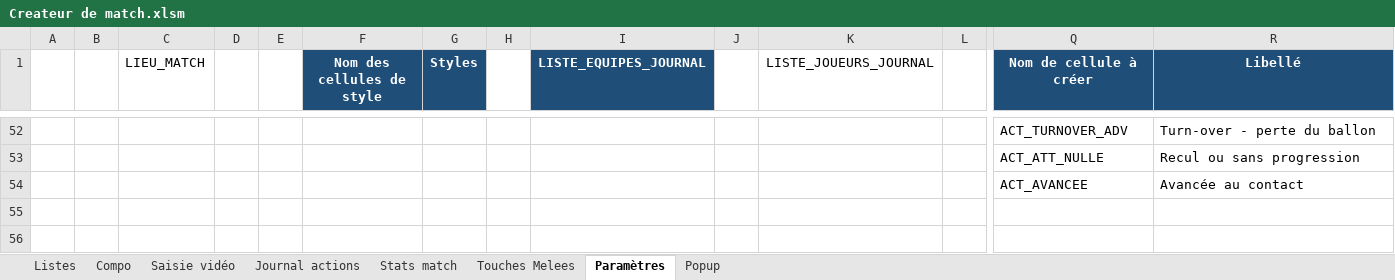
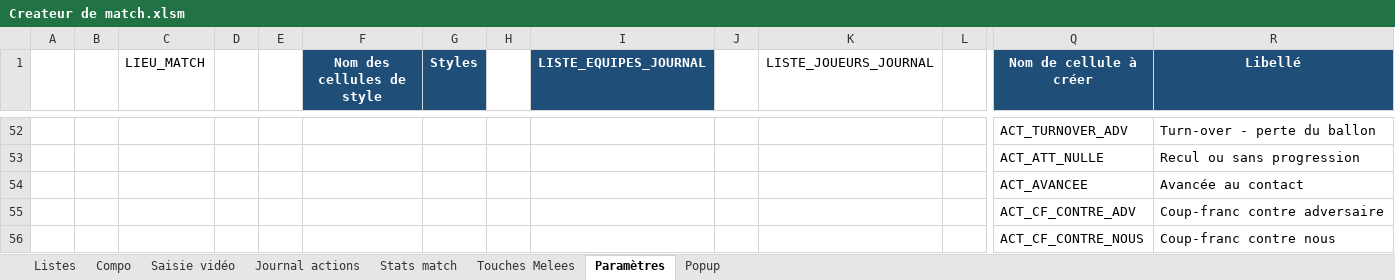
Before and after one commit to Bastien-32/RugbyStatsVeo, an Excel workbook: Createur de match.xlsm, sheet Paramètres, drawn as a sheet; only a part is shown, gaps mark what is left out; values as stored, in another font and other column widths than the file's, no borders; table styles not drawn; rows hold the shown columns only; the diff names each change by its address in the sheet, - before the commit and + after, or states it on an @@ line.

Commit message:
feat: popup de saisie des coups francs

```diff
--- a/Createur de match.xlsm (sheet Paramètres)
+++ b/Createur de match.xlsm (sheet Paramètres)
+row 55:  |  |  |  |  |  |  |  |  |  |  |  | ACT_CF_CONTRE_ADV | Coup-franc contre adversaire
+row 56:  |  |  |  |  |  |  |  |  |  |  |  | ACT_CF_CONTRE_NOUS | Coup-franc contre nous
```
Also changed, not shown: sheet Saisie vidéo, charts or pictures, 6 other files.
